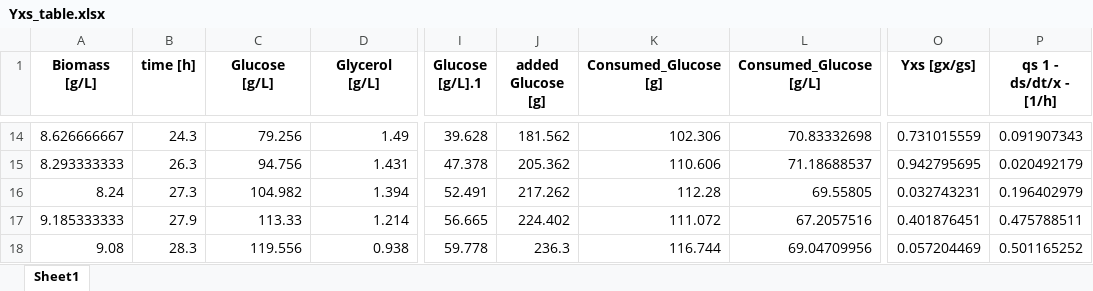
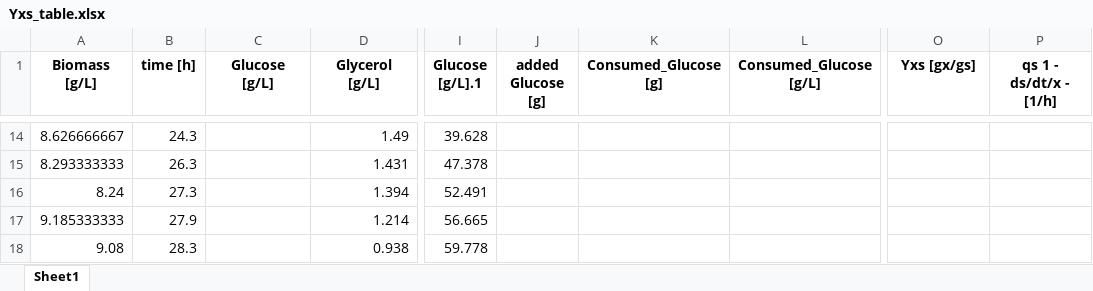
Before and after one commit to boripf/hybrid-model-corynebacterium, an Excel workbook: data/Yxs_table.xlsx, sheet Sheet1, drawn as a sheet; only a part is shown, gaps mark what is left out; values as stored, in another font and other column widths than the file's, no borders; the diff covers the shown part only; the diff names each change by its address in the sheet, - before the commit and + after, or states it on an @@ line.

```diff
--- a/data/Yxs_table.xlsx (sheet Sheet1)
+++ b/data/Yxs_table.xlsx (sheet Sheet1)
-C14 (Glucose [g/L]): 79.256
+C14 (Glucose [g/L]): (empty)
-J14 (added Glucose [g]): 181.562
+J14 (added Glucose [g]): (empty)
-K14 (Consumed_Glucose [g]): 102.306
+K14 (Consumed_Glucose [g]): (empty)
-L14 (Consumed_Glucose [g/L]): 70.83332698
+L14 (Consumed_Glucose [g/L]): (empty)
-O14 (Yxs [gx/gs]): 0.731015559
+O14 (Yxs [gx/gs]): (empty)
-P14 (qs 1 - ds/dt/x - [1/h]): 0.091907343
+P14 (qs 1 - ds/dt/x - [1/h]): (empty)
-C15 (Glucose [g/L]): 94.756
+C15 (Glucose [g/L]): (empty)
-J15 (added Glucose [g]): 205.362
+J15 (added Glucose [g]): (empty)
-K15 (Consumed_Glucose [g]): 110.606
+K15 (Consumed_Glucose [g]): (empty)
-L15 (Consumed_Glucose [g/L]): 71.18688537
+L15 (Consumed_Glucose [g/L]): (empty)
-O15 (Yxs [gx/gs]): 0.942795695
+O15 (Yxs [gx/gs]): (empty)
-P15 (qs 1 - ds/dt/x - [1/h]): 0.020492179
+P15 (qs 1 - ds/dt/x - [1/h]): (empty)
-C16 (Glucose [g/L]): 104.982
+C16 (Glucose [g/L]): (empty)
-J16 (added Glucose [g]): 217.262
+J16 (added Glucose [g]): (empty)
-K16 (Consumed_Glucose [g]): 112.28
+K16 (Consumed_Glucose [g]): (empty)
-L16 (Consumed_Glucose [g/L]): 69.55805
+L16 (Consumed_Glucose [g/L]): (empty)
-O16 (Yxs [gx/gs]): 0.032743231
+O16 (Yxs [gx/gs]): (empty)
-P16 (qs 1 - ds/dt/x - [1/h]): 0.196402979
+P16 (qs 1 - ds/dt/x - [1/h]): (empty)
-C17 (Glucose [g/L]): 113.33
+C17 (Glucose [g/L]): (empty)
-J17 (added Glucose [g]): 224.402
+J17 (added Glucose [g]): (empty)
-K17 (Consumed_Glucose [g]): 111.072
+K17 (Consumed_Glucose [g]): (empty)
-L17 (Consumed_Glucose [g/L]): 67.2057516
+L17 (Consumed_Glucose [g/L]): (empty)
-O17 (Yxs [gx/gs]): 0.401876451
+O17 (Yxs [gx/gs]): (empty)
-P17 (qs 1 - ds/dt/x - [1/h]): 0.475788511
+P17 (qs 1 - ds/dt/x - [1/h]): (empty)
-C18 (Glucose [g/L]): 119.556
+C18 (Glucose [g/L]): (empty)
-J18 (added Glucose [g]): 236.3
+J18 (added Glucose [g]): (empty)
-K18 (Consumed_Glucose [g]): 116.744
+K18 (Consumed_Glucose [g]): (empty)
-L18 (Consumed_Glucose [g/L]): 69.04709956
+L18 (Consumed_Glucose [g/L]): (empty)
-O18 (Yxs [gx/gs]): 0.057204469
+O18 (Yxs [gx/gs]): (empty)
-P18 (qs 1 - ds/dt/x - [1/h]): 0.501165252
+P18 (qs 1 - ds/dt/x - [1/h]): (empty)
```
Also changed, not shown: 76 edited cells elsewhere in this sheet, data/data_combined.xlsx, 38 other files.
